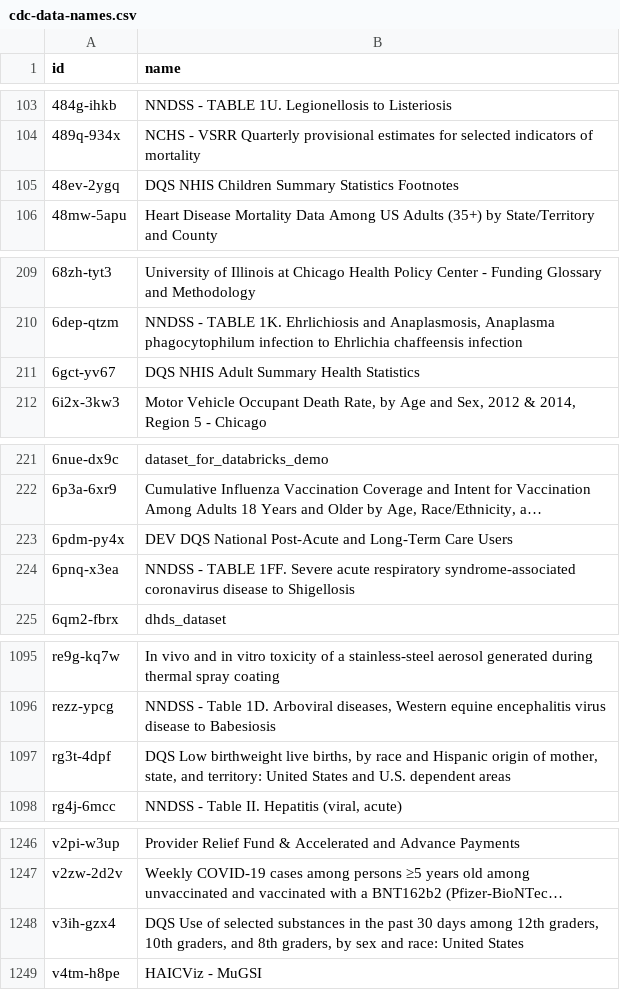
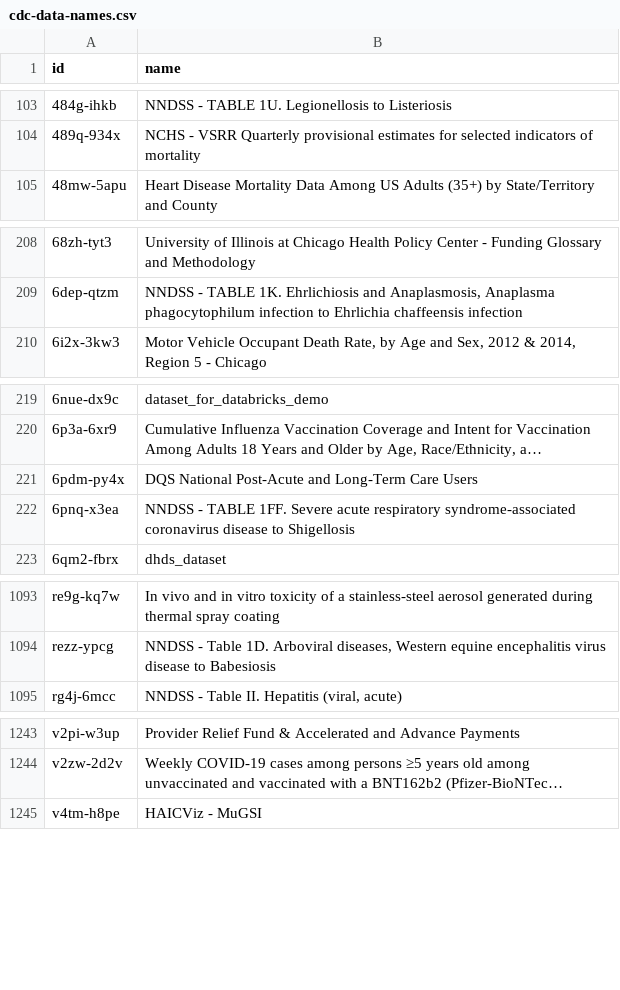
Before and after one commit to jemory/cdc-data-changes, a CSV file: exported_data/cdc-data-names.csv, drawn as a sheet; only a part is shown, gaps mark what is left out; long unchanged cells end in …; removed rows and columns are numbered as before the commit, all else as after; the diff covers the shown part only; the diff names each change by its address in the sheet, - before the commit and + after, or states it on an @@ line.

```diff
--- a/exported_data/cdc-data-names.csv
+++ b/exported_data/cdc-data-names.csv
-row 105: 48ev-2ygq | DQS NHIS Children Summary Statistics Footnotes
-row 211: 6gct-yv67 | DQS NHIS Adult Summary Health Statistics
-B221 (name): DEV DQS National…
+B221 (name): DQS National…
-row 1097: rg3t-4dpf | DQS Low birthweight live births, by race and Hispanic origin of mother, state, and territory: United States and U.S. dependent areas
-row 1248: v3ih-gzx4 | DQS Use of selected substances in the past 30 days among 12th graders, 10th graders, and 8th graders, by sex and race: United States
```
Also changed, not shown: 5 edited cells elsewhere in this file, 3 other files.
